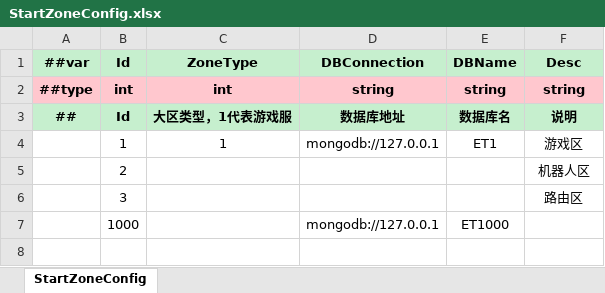
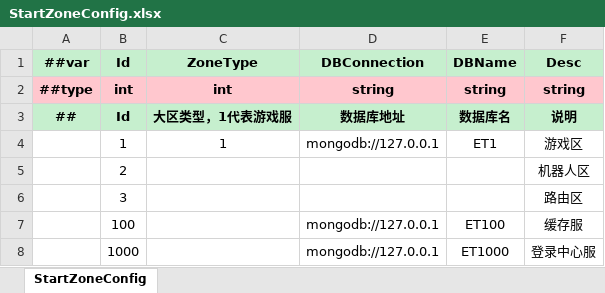
Before and after one commit to Gasskin/UGF_ET, an Excel workbook: Config/Datas/Server/StartZoneConfig.xlsx, sheet StartZoneConfig, drawn as a sheet; values as stored, in another font and other column widths than the file's, no borders; addresses are those after the commit; the diff names each change by its address in the sheet, - before the commit and + after, or states it on an @@ line.

```diff
--- a/Config/Datas/Server/StartZoneConfig.xlsx (sheet StartZoneConfig)
+++ b/Config/Datas/Server/StartZoneConfig.xlsx (sheet StartZoneConfig)
+row 7:  | 100 |  | mongodb://127.0.0.1 | ET100 | 缓存服
-F8 (Desc): (empty)
+F8 (Desc): 登录中心服
```
Also changed, not shown: Config/Datas/Server/StartSceneConfig.xlsx, 17 other files.
